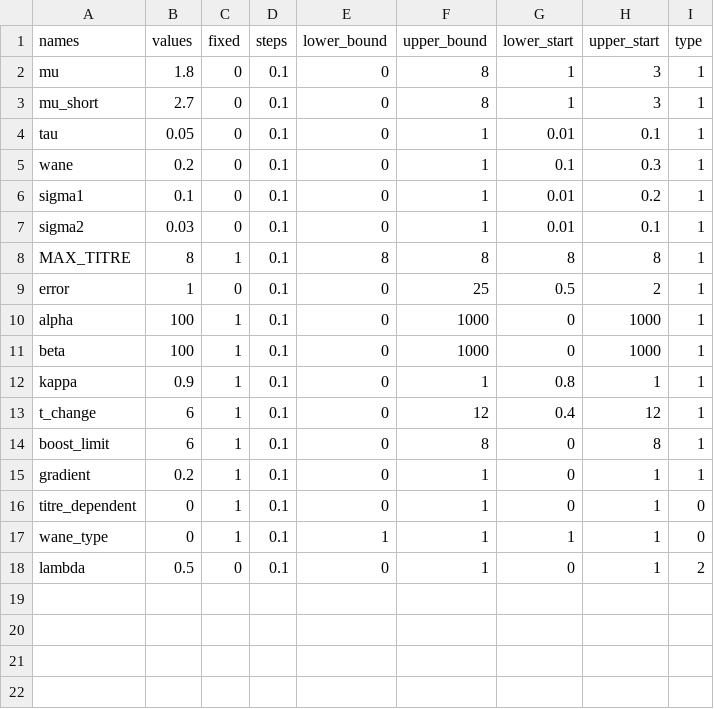
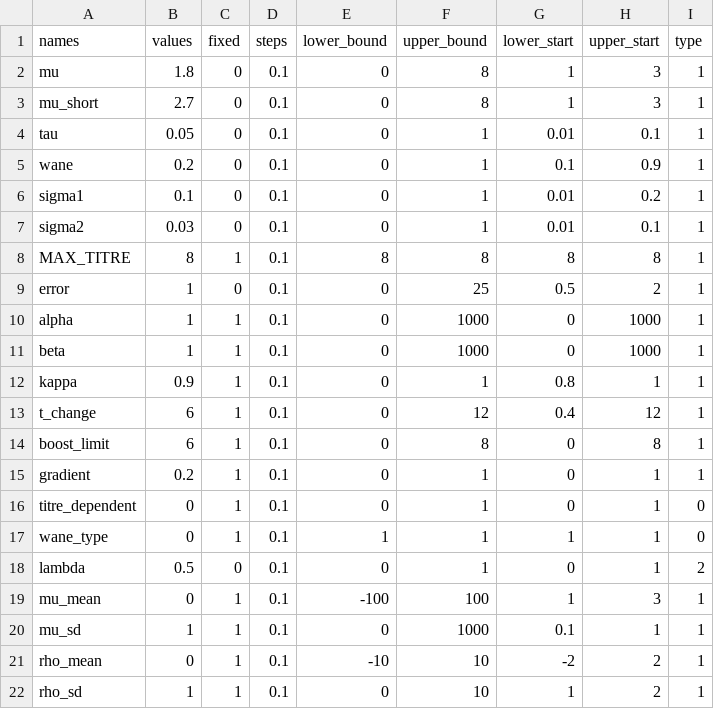
Before and after one commit to seroanalytics/serosolver, a CSV file: inputs/parTab_base.csv, drawn as a sheet.

```diff
--- a/inputs/parTab_base.csv
+++ b/inputs/parTab_base.csv
@@ -4,3 +4,3 @@ mu_short,2.7,0,0.1,0,8,1,3,1
 tau,0.05,0,0.1,0,1,0.01,0.1,1
-wane,0.2,0,0.1,0,1,0.1,0.3,1
+wane,0.2,0,0.1,0,1,0.1,0.9,1
 sigma1,0.1,0,0.1,0,1,0.01,0.2,1
@@ -9,4 +9,4 @@ MAX_TITRE,8,1,0.1,8,8,8,8,1
 error,1,0,0.1,0,25,0.5,2,1
-alpha,100,1,0.1,0,1000,0,1000,1
-beta,100,1,0.1,0,1000,0,1000,1
+alpha,1,1,0.1,0,1000,0,1000,1
+beta,1,1,0.1,0,1000,0,1000,1
 kappa,0.9,1,0.1,0,1,0.8,1,1
@@ -18 +18,5 @@ wane_type,0,1,0.1,1,1,1,1,0
 lambda,0.5,0,0.1,0,1,0,1,2
+mu_mean,0,1,0.1,-100,100,1,3,1
+mu_sd,1,1,0.1,0,1000,0.1,1,1
+rho_mean,0,1,0.1,-10,10,-2,2,1
+rho_sd,1,1,0.1,0,10,1,2,1
```
Also changed, not shown: 29 other files.
